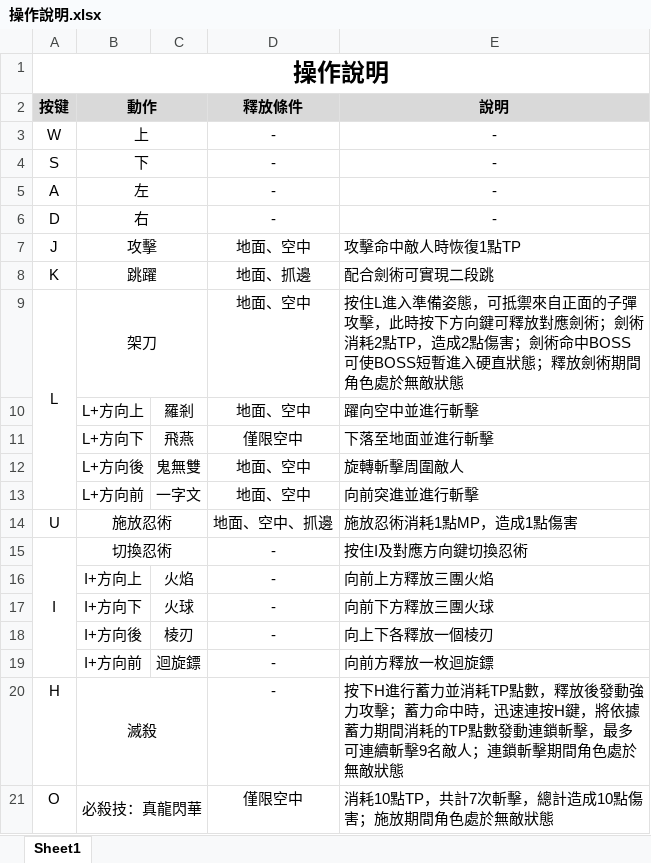
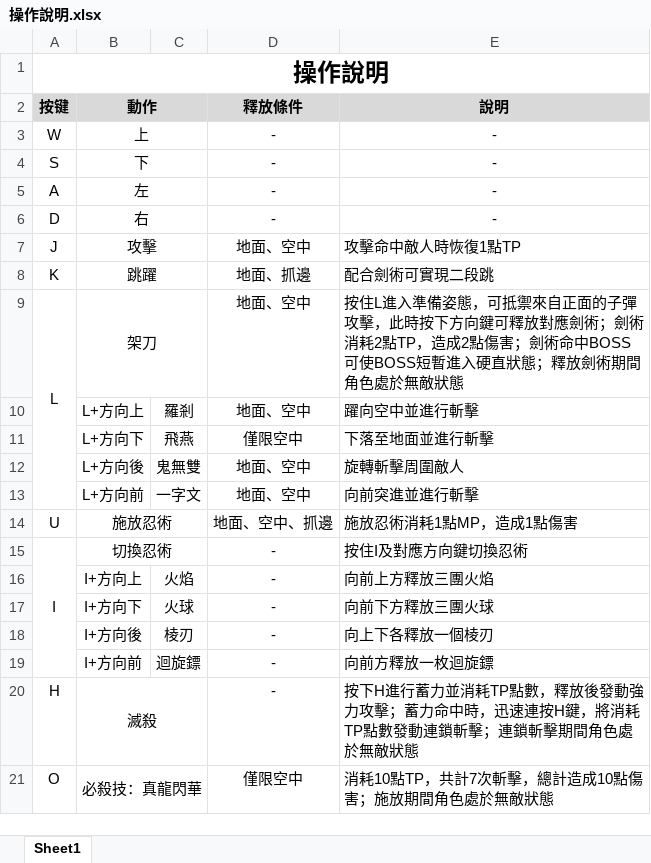
Before and after one commit to Fay-Official-HQ/NinjaGaiden_Return, an Excel workbook: backup/操作說明.xlsx, sheet Sheet1, drawn as a sheet; values as stored, in another font and other column widths than the file's, no borders; the diff names each change by its address in the sheet, - before the commit and + after, or states it on an @@ line.

```diff
--- a/backup/操作說明.xlsx (sheet Sheet1)
+++ b/backup/操作說明.xlsx (sheet Sheet1)
-E20 (說明): …H鍵，將依據蓄力期間消耗的TP點數發動連鎖斬擊，最多可連續斬擊9名敵人；連鎖斬…
+E20 (說明): …H鍵，將消耗TP點數發動連鎖斬擊；連鎖斬…
```
Also changed, not shown: 53 other files.
